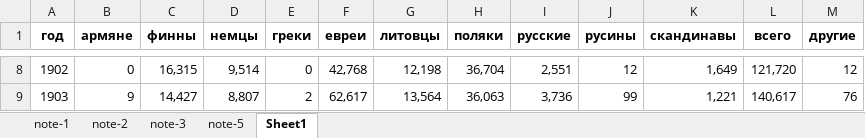
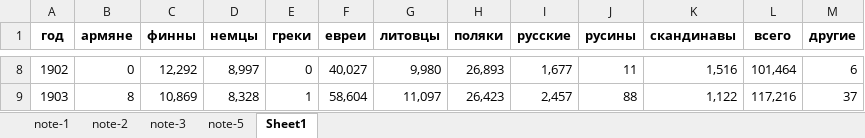
Before and after one commit to oboguev/RTSS, an Excel workbook: rtss-pre1917/src/main/resources/emigration.xlsx, sheet Sheet1, drawn as a sheet; only a part is shown, gaps mark what is left out; values as stored, in another font and other column widths than the file's, no borders; the diff covers the shown part only; the diff names each change by its address in the sheet, - before the commit and + after, or states it on an @@ line.

```diff
--- a/rtss-pre1917/src/main/resources/emigration.xlsx (sheet Sheet1)
+++ b/rtss-pre1917/src/main/resources/emigration.xlsx (sheet Sheet1)
-C8 (финны): 16,315
+C8 (финны): 12,292
-D8 (немцы): 9,514
+D8 (немцы): 8,997
-F8 (евреи): 42,768
+F8 (евреи): 40,027
-G8 (литовцы): 12,198
+G8 (литовцы): 9,980
-H8 (поляки): 36,704
+H8 (поляки): 26,893
-I8 (русские): 2,551
+I8 (русские): 1,677
-J8 (русины): 12
+J8 (русины): 11
-K8 (скандинавы): 1,649
+K8 (скандинавы): 1,516
-L8 (всего): 121,720
+L8 (всего): 101,464
-M8 (другие): 12
+M8 (другие): 6
-B9 (армяне): 9
+B9 (армяне): 8
-C9 (финны): 14,427
+C9 (финны): 10,869
-D9 (немцы): 8,807
+D9 (немцы): 8,328
-E9 (греки): 2
+E9 (греки): 1
-F9 (евреи): 62,617
+F9 (евреи): 58,604
-G9 (литовцы): 13,564
+G9 (литовцы): 11,097
-H9 (поляки): 36,063
+H9 (поляки): 26,423
-I9 (русские): 3,736
+I9 (русские): 2,457
-J9 (русины): 99
+J9 (русины): 88
-K9 (скандинавы): 1,221
+K9 (скандинавы): 1,122
-L9 (всего): 140,617
+L9 (всего): 117,216
-M9 (другие): 76
+M9 (другие): 37
```
Also changed, not shown: 220 edited cells elsewhere in this sheet, sheet note-3, formulas that keep their value, 1 other file.
